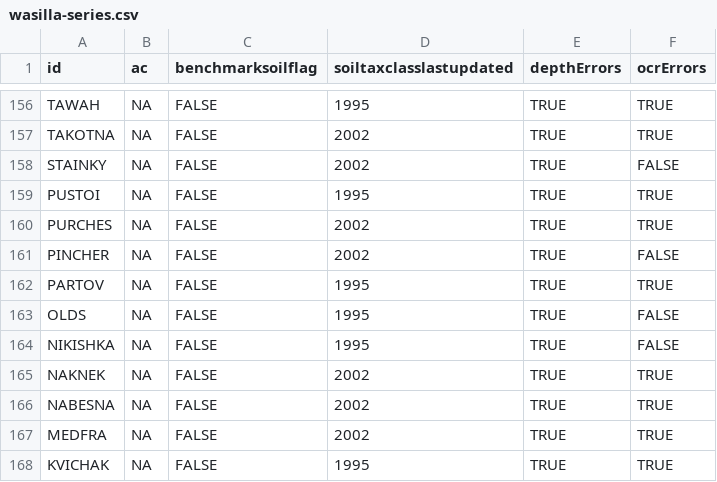
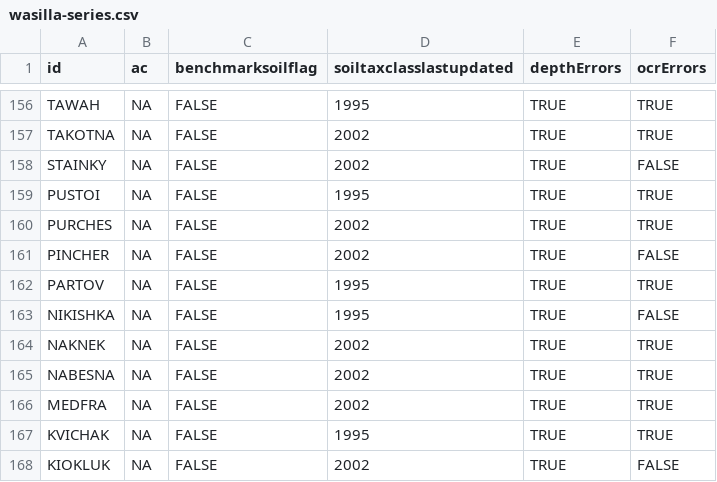
Before and after one commit to ncss-tech/SoilKnowledgeBase, a CSV file: inst/extdata/OSD-error-reporting/RO/wasilla-series.csv, drawn as a sheet; only a part is shown, gaps mark what is left out; the shorter side is filled out with more unchanged rows; the diff names each change by its address in the sheet, - before the commit and + after, or states it on an @@ line.

```diff
--- a/inst/extdata/OSD-error-reporting/RO/wasilla-series.csv
+++ b/inst/extdata/OSD-error-reporting/RO/wasilla-series.csv
-row 163: OLDS | NA | FALSE | 1995 | TRUE | FALSE
```
Also changed, not shown: inst/extdata/OSD-error-reporting/state/AK-series.csv.
